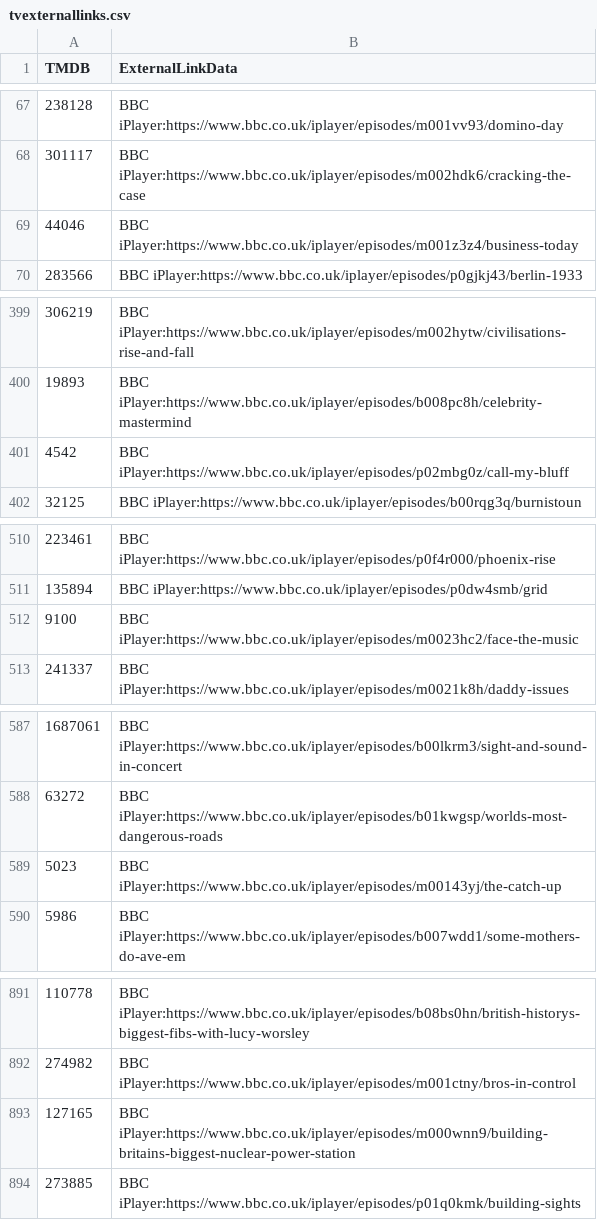
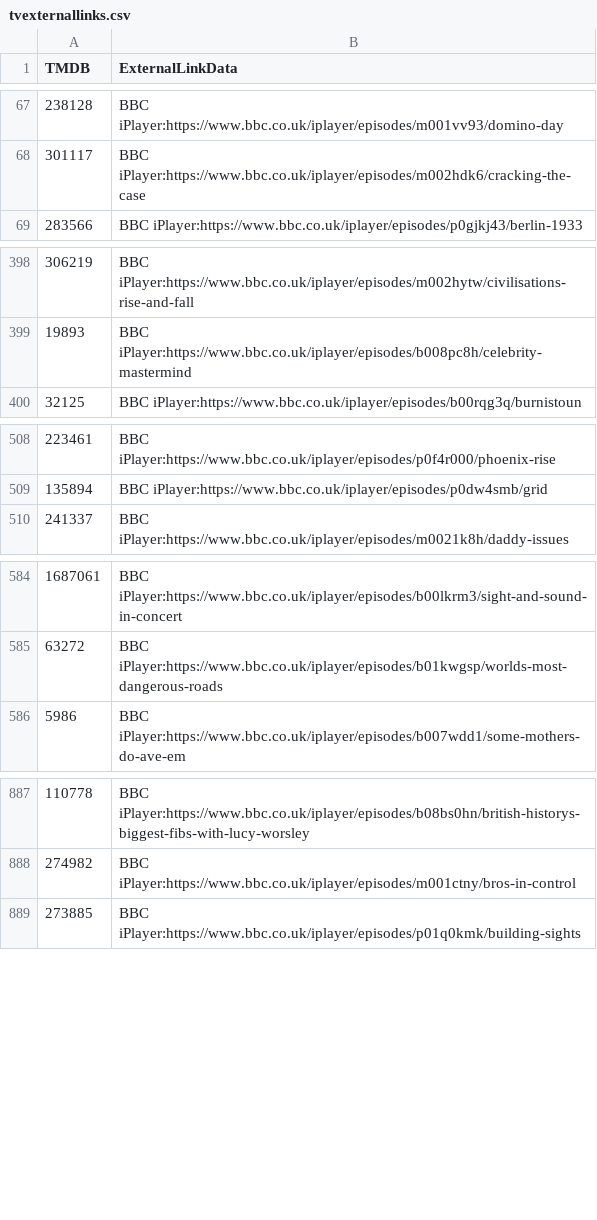
Before and after one commit to alfredawakeford/AlfredsEpicMovieApp, a CSV file: tvexternallinks.csv, drawn as a sheet; only a part is shown, gaps mark what is left out; the diff covers the shown part only.

Commit message:
Update tvexternallinks.csv

```diff
--- a/tvexternallinks.csv
+++ b/tvexternallinks.csv
@@ -68,3 +68,2 @@ TMDB,ExternalLinkData
 301117,BBC iPlayer:https://www.bbc.co.uk/iplayer/episodes/m002hdk6/cracking-the-case
-44046,BBC iPlayer:https://www.bbc.co.uk/iplayer/episodes/m001z3z4/business-today
 283566,BBC iPlayer:https://www.bbc.co.uk/iplayer/episodes/p0gjkj43/berlin-1933
@@ -400,3 +399,2 @@ TMDB,ExternalLinkData
 19893,BBC iPlayer:https://www.bbc.co.uk/iplayer/episodes/b008pc8h/celebrity-mastermind
-4542,BBC iPlayer:https://www.bbc.co.uk/iplayer/episodes/p02mbg0z/call-my-bluff
 32125,BBC iPlayer:https://www.bbc.co.uk/iplayer/episodes/b00rqg3q/burnistoun
@@ -511,3 +509,2 @@ TMDB,ExternalLinkData
 135894,BBC iPlayer:https://www.bbc.co.uk/iplayer/episodes/p0dw4smb/grid
-9100,BBC iPlayer:https://www.bbc.co.uk/iplayer/episodes/m0023hc2/face-the-music
 241337,BBC iPlayer:https://www.bbc.co.uk/iplayer/episodes/m0021k8h/daddy-issues
@@ -588,3 +585,2 @@ TMDB,ExternalLinkData
 63272,BBC iPlayer:https://www.bbc.co.uk/iplayer/episodes/b01kwgsp/worlds-most-dangerous-roads
-5023,BBC iPlayer:https://www.bbc.co.uk/iplayer/episodes/m00143yj/the-catch-up
 5986,BBC iPlayer:https://www.bbc.co.uk/iplayer/episodes/b007wdd1/some-mothers-do-ave-em
@@ -892,3 +888,2 @@ TMDB,ExternalLinkData
 274982,BBC iPlayer:https://www.bbc.co.uk/iplayer/episodes/m001ctny/bros-in-control
-127165,BBC iPlayer:https://www.bbc.co.uk/iplayer/episodes/m000wnn9/building-britains-biggest-nuclear-power-station
 273885,BBC iPlayer:https://www.bbc.co.uk/iplayer/episodes/p01q0kmk/building-sights
```
Also changed, not shown: 4 removed rows elsewhere in this file.
